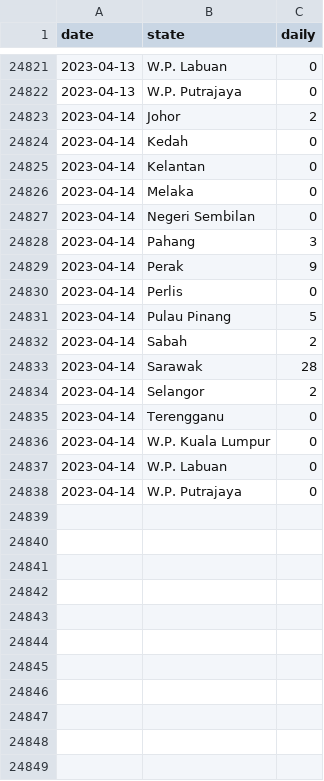
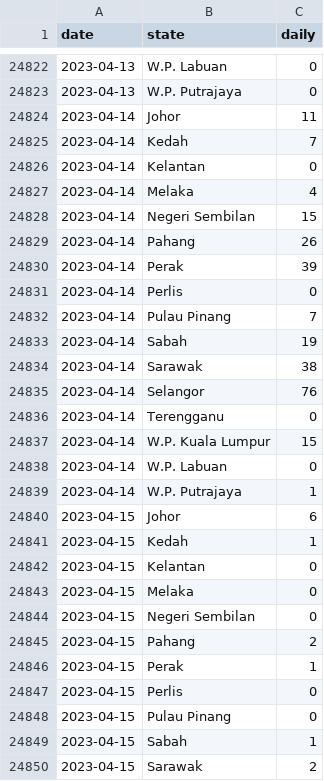
Before and after one commit to MoH-Malaysia/data-pekab40-public, a CSV file: screenings_state.csv, drawn as a sheet; only a part is shown, gaps mark what is left out; the diff covers the shown part only.

```diff
--- a/screenings_state.csv
+++ b/screenings_state.csv
@@ -24822,17 +24823,28 @@ date,state,daily
 2023-04-13,W.P. Putrajaya,0
-2023-04-14,Johor,2
-2023-04-14,Kedah,0
+2023-04-14,Johor,11
+2023-04-14,Kedah,7
 2023-04-14,Kelantan,0
-2023-04-14,Melaka,0
-2023-04-14,Negeri Sembilan,0
-2023-04-14,Pahang,3
-2023-04-14,Perak,9
+2023-04-14,Melaka,4
+2023-04-14,Negeri Sembilan,15
+2023-04-14,Pahang,26
+2023-04-14,Perak,39
 2023-04-14,Perlis,0
-2023-04-14,Pulau Pinang,5
-2023-04-14,Sabah,2
-2023-04-14,Sarawak,28
-2023-04-14,Selangor,2
+2023-04-14,Pulau Pinang,7
+2023-04-14,Sabah,19
+2023-04-14,Sarawak,38
+2023-04-14,Selangor,76
 2023-04-14,Terengganu,0
-2023-04-14,W.P. Kuala Lumpur,0
+2023-04-14,W.P. Kuala Lumpur,15
 2023-04-14,W.P. Labuan,0
-2023-04-14,W.P. Putrajaya,0
+2023-04-14,W.P. Putrajaya,1
+2023-04-15,Johor,6
+2023-04-15,Kedah,1
+2023-04-15,Kelantan,0
+2023-04-15,Melaka,0
+2023-04-15,Negeri Sembilan,0
+2023-04-15,Pahang,2
+2023-04-15,Perak,1
+2023-04-15,Perlis,0
+2023-04-15,Pulau Pinang,0
+2023-04-15,Sabah,1
+2023-04-15,Sarawak,2
```
Also changed, not shown: 6 added rows and 99 edited cells elsewhere in this file.
